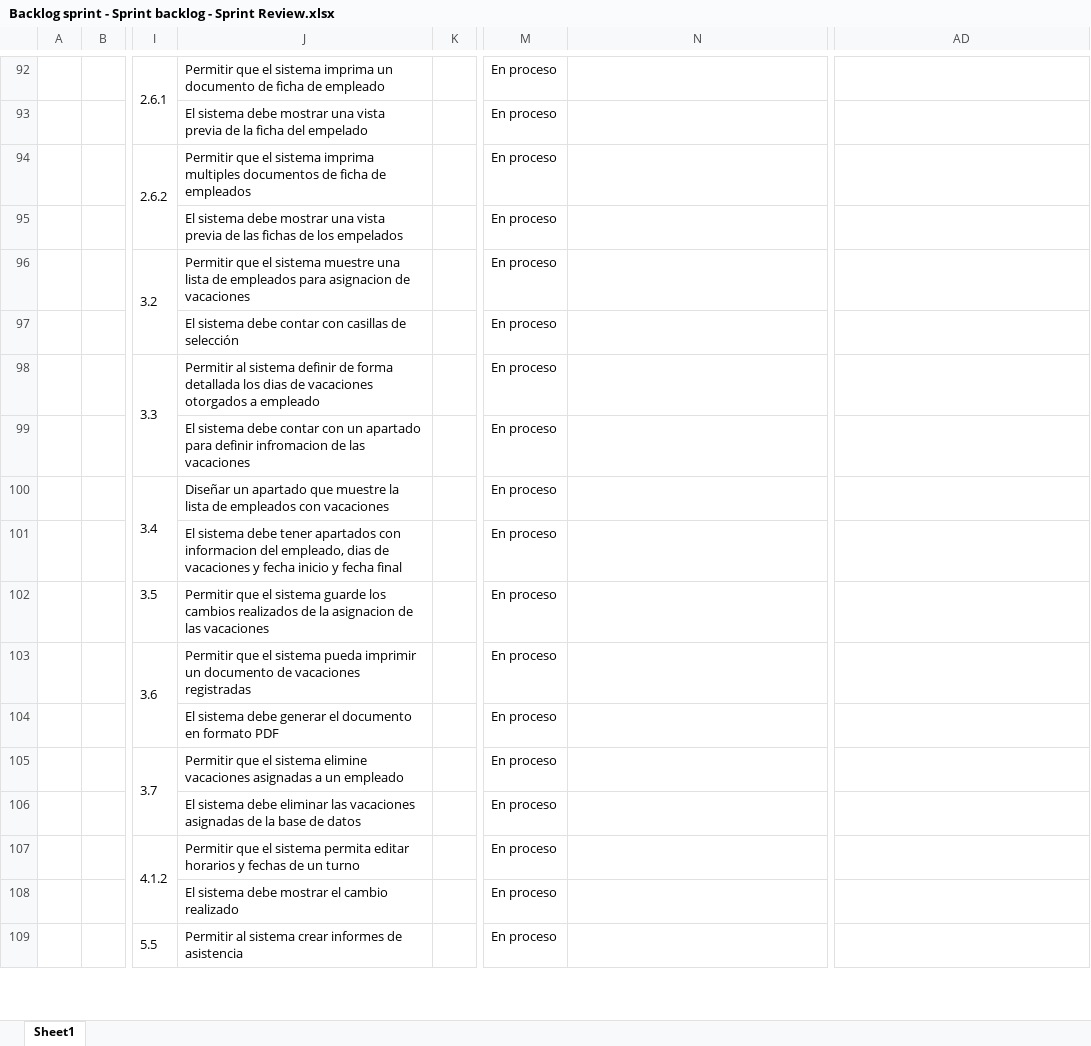
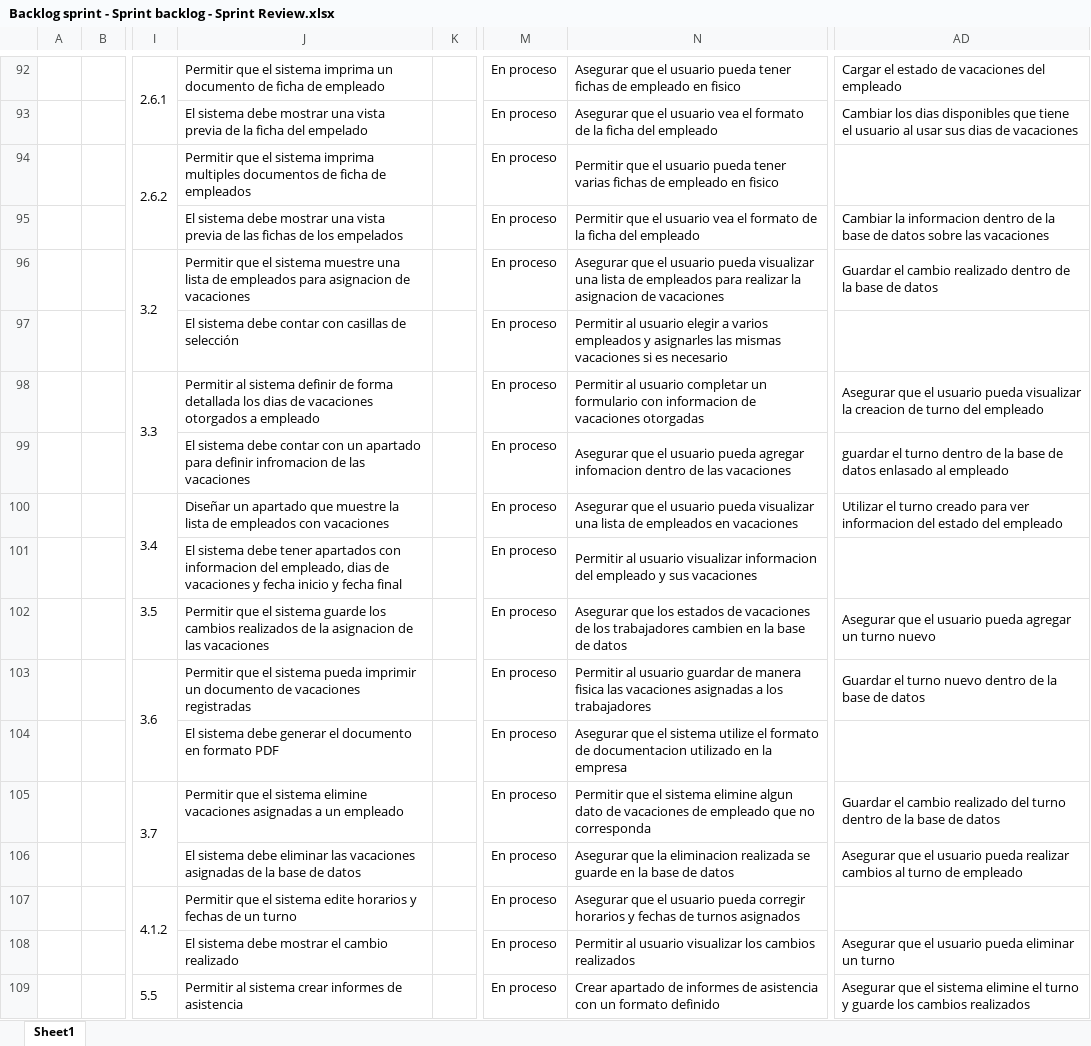
Before and after one commit to vixo23/ING-DE-SOFTWARE, an Excel workbook: INCREMENTO2/Excels/Backlog sprint - Sprint backlog - Sprint Review.xlsx, sheet Sheet1, drawn as a sheet; only a part is shown, gaps mark what is left out; values as stored, in another font and other column widths than the file's, no borders; the diff covers the shown part only; the diff names each change by its address in the sheet, - before the commit and + after, or states it on an @@ line.

```diff
--- a/INCREMENTO2/Excels/Backlog sprint - Sprint backlog - Sprint Review.xlsx (sheet Sheet1)
+++ b/INCREMENTO2/Excels/Backlog sprint - Sprint backlog - Sprint Review.xlsx (sheet Sheet1)
-N92: (empty)
+N92: Asegurar que el usuario pueda tener fichas de empleado en fisico
-AD92: (empty)
+AD92: Cargar el estado de vacaciones del empleado
-N93: (empty)
+N93: Asegurar que el usuario vea el formato de la ficha del empleado
-AD93: (empty)
+AD93: Cambiar los dias disponibles que tiene el usuario al usar sus dias de vacaciones
-N94: (empty)
+N94: Permitir que el usuario pueda tener varias fichas de empleado en fisico
-N95: (empty)
+N95: Permitir que el usuario vea el formato de la ficha del empleado
-AD95: (empty)
+AD95: Cambiar la informacion dentro de la base de datos sobre las vacaciones
-N96: (empty)
+N96: Asegurar que el usuario pueda visualizar una lista de empleados para realizar la asignacion de vacaciones
-AD96: (empty)
+AD96: Guardar el cambio realizado dentro de la base de datos
-N97: (empty)
+N97: Permitir al usuario elegir a varios empleados y asignarles las mismas vacaciones si es necesario
-N98: (empty)
+N98: Permitir al usuario completar un formulario con informacion de vacaciones otorgadas
-AD98: (empty)
+AD98: Asegurar que el usuario pueda visualizar la creacion de turno del empleado
-N99: (empty)
+N99: Asegurar que el usuario pueda agregar infomacion dentro de las vacaciones
-AD99: (empty)
+AD99: guardar el turno dentro de la base de datos enlasado al empleado
-N100: (empty)
+N100: Asegurar que el usuario pueda visualizar una lista de empleados en vacaciones
-AD100: (empty)
+AD100: Utilizar el turno creado para ver informacion del estado del empleado
-N101: (empty)
+N101: Permitir al usuario visualizar informacion del empleado y sus vacaciones
-N102: (empty)
+N102: Asegurar que los estados de vacaciones de los trabajadores cambien en la base de datos
-AD102: (empty)
+AD102: Asegurar que el usuario pueda agregar un turno nuevo
-N103: (empty)
+N103: Permitir al usuario guardar de manera fisica las vacaciones asignadas a los trabajadores
-AD103: (empty)
+AD103: Guardar el turno nuevo dentro de la base de datos
-N104: (empty)
+N104: Asegurar que el sistema utilize el formato de documentacion utilizado en la empresa
-N105: (empty)
+N105: Permitir que el sistema elimine algun dato de vacaciones de empleado que no corresponda
-AD105: (empty)
+AD105: Guardar el cambio realizado del turno dentro de la base de datos
-N106: (empty)
+N106: Asegurar que la eliminacion realizada se guarde en la base de datos
-AD106: (empty)
+AD106: Asegurar que el usuario pueda realizar cambios al turno de empleado
-J107: …el sistema permita editar horarios y…
+J107: …el sistema edite horarios y…
-N107: (empty)
+N107: Asegurar que el usuario pueda corregir horarios y fechas de turnos asignados
-N108: (empty)
+N108: Permitir al usuario visualizar los cambios realizados
-AD108: (empty)
+AD108: Asegurar que el usuario pueda eliminar un turno
-N109: (empty)
+N109: Crear apartado de informes de asistencia con un formato definido
-AD109: (empty)
+AD109: Asegurar que el sistema elimine el turno y guarde los cambios realizados
```
Also changed, not shown: 145 edited cells elsewhere in this sheet.
